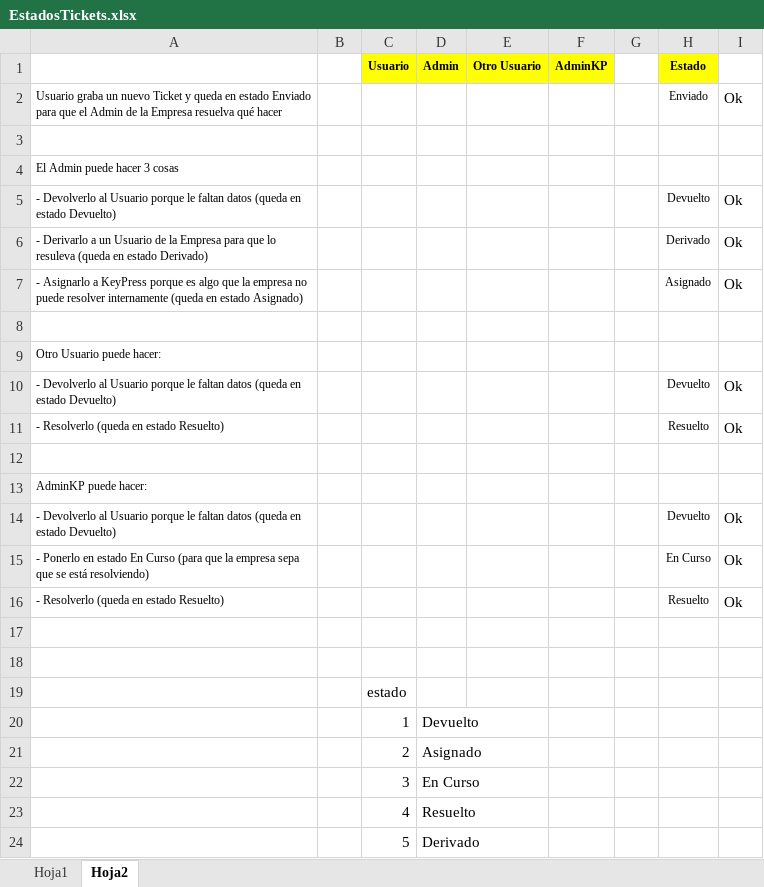
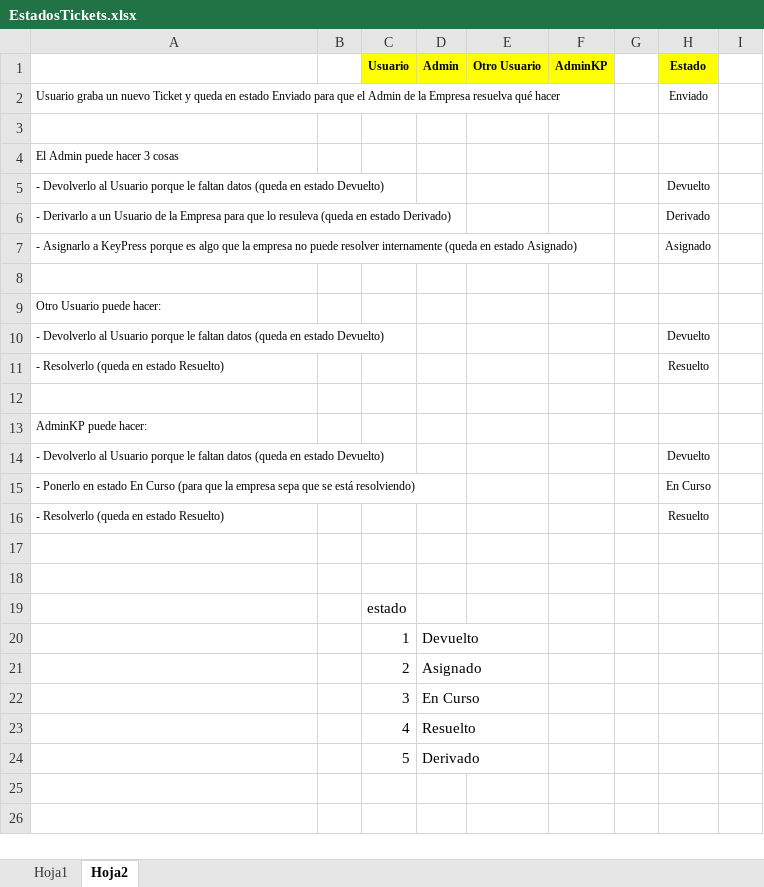
Before and after one commit to LuisPulenta/tickets_web_app, an Excel workbook: Excels/EstadosTickets.xlsx, sheet Hoja2, drawn as a sheet; values as stored, in another font and other column widths than the file's, no borders; charts and pictures not drawn; the diff names each change by its address in the sheet, - before the commit and + after, or states it on an @@ line.

```diff
--- a/Excels/EstadosTickets.xlsx (sheet Hoja2)
+++ b/Excels/EstadosTickets.xlsx (sheet Hoja2)
-I2: Ok
+I2: (empty)
-I5:I7: Ok
+I5:I7: (empty)
-I10:I11: Ok
+I10:I11: (empty)
-I14:I16: Ok
+I14:I16: (empty)
```
Also changed, not shown: 2 other files.
